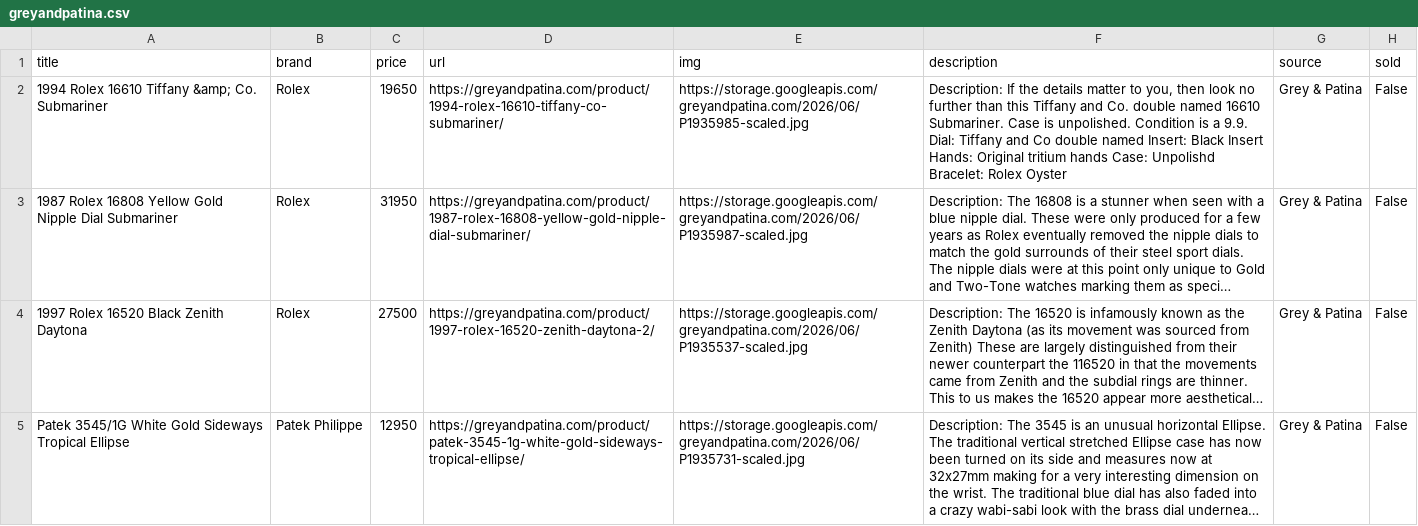
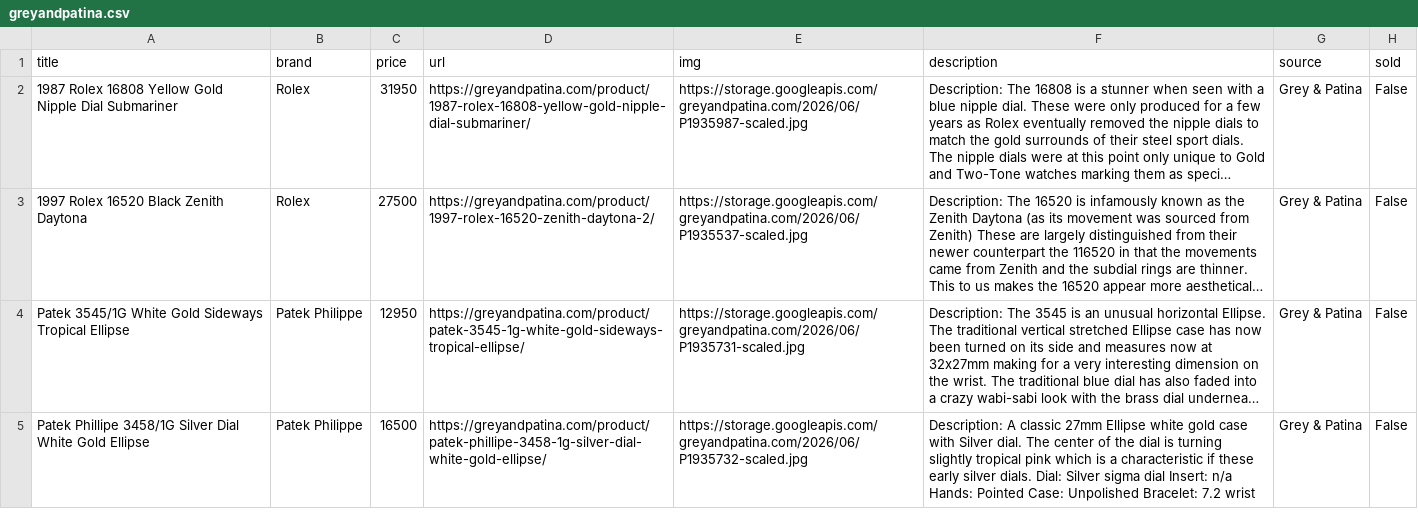
Before and after one commit to markatmutter-cloud/Dial, a CSV file: data/greyandpatina.csv, drawn as a sheet; only a part is shown; the shorter side is filled out with more unchanged rows; long unchanged cells end in …; the diff names each change by its address in the sheet, - before the commit and + after, or states it on an @@ line.

```diff
--- a/data/greyandpatina.csv
+++ b/data/greyandpatina.csv
-row 2: 1994 Rolex 16610 Tiffany &amp; Co. Submariner | Rolex | 19650 | https://greyandpatina.com/product/1994-rolex-16610-tiffany-co-submariner/ | https://storage.googleapis.com/greyandpatina.com/2026/06/P1935985-scaled.jpg | Description: If the details matter to you, then look no further than this Tiffany and Co. double named 16610 Submariner. Case is unpolished. Condition is a 9.9. Dial: Tiffany and Co double named Insert: Black Insert Hands: Original tritium hands Case: Unpolishd Bracelet: Rolex Oyster | Grey & Patina | False
```
Also changed, not shown: data/collectorscorner.csv, data/falco.csv, 16 other files.
